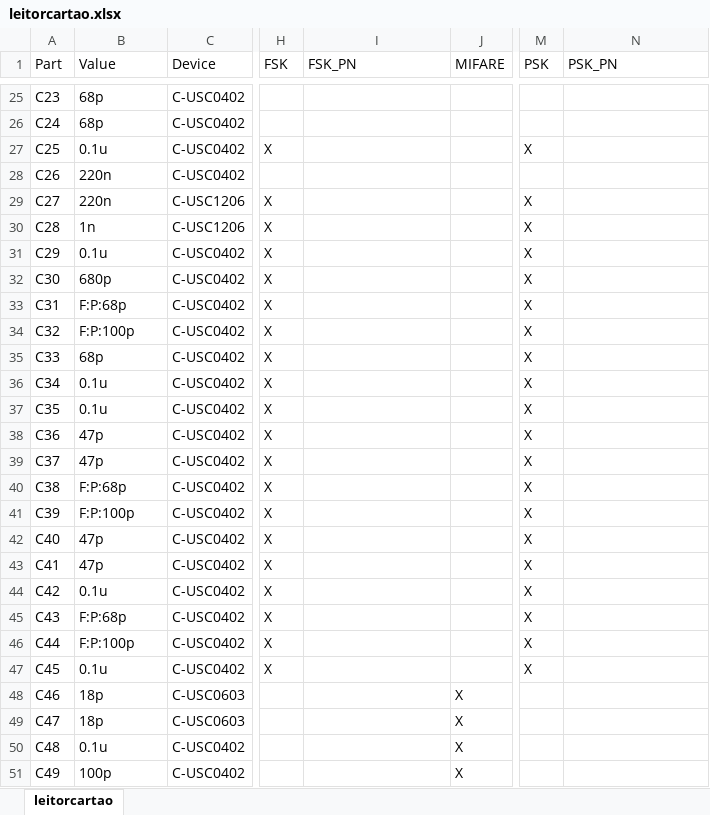
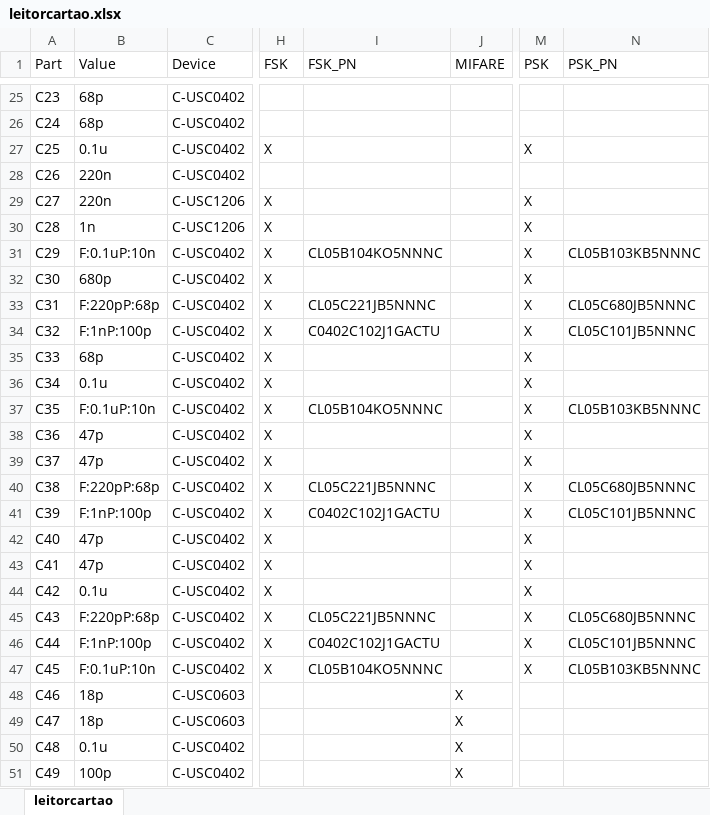
Before and after one commit to ErikMiyoshi-CiD/test, an Excel workbook: Hardware/BOM/leitorcartao.xlsx, sheet leitorcartao, drawn as a sheet; only a part is shown, gaps mark what is left out; values as stored, in another font and other column widths than the file's, no cell formats; the diff covers the shown part only; the diff names each change by its address in the sheet, - before the commit and + after, or states it on an @@ line.

```diff
--- a/Hardware/BOM/leitorcartao.xlsx (sheet leitorcartao)
+++ b/Hardware/BOM/leitorcartao.xlsx (sheet leitorcartao)
-B31 (Value): 0.1u
+B31 (Value): F:0.1uP:10n
-I31 (FSK_PN): (empty)
+I31 (FSK_PN): CL05B104KO5NNNC
-N31 (PSK_PN): (empty)
+N31 (PSK_PN): CL05B103KB5NNNC
-B33 (Value): F:P:68p
+B33 (Value): F:220pP:68p
-I33 (FSK_PN): (empty)
+I33 (FSK_PN): CL05C221JB5NNNC
-N33 (PSK_PN): (empty)
+N33 (PSK_PN): CL05C680JB5NNNC
-B34 (Value): F:P:100p
+B34 (Value): F:1nP:100p
-I34 (FSK_PN): (empty)
+I34 (FSK_PN): C0402C102J1GACTU
-N34 (PSK_PN): (empty)
+N34 (PSK_PN): CL05C101JB5NNNC
-B37 (Value): 0.1u
+B37 (Value): F:0.1uP:10n
-I37 (FSK_PN): (empty)
+I37 (FSK_PN): CL05B104KO5NNNC
-N37 (PSK_PN): (empty)
+N37 (PSK_PN): CL05B103KB5NNNC
-B40 (Value): F:P:68p
+B40 (Value): F:220pP:68p
-I40 (FSK_PN): (empty)
+I40 (FSK_PN): CL05C221JB5NNNC
-N40 (PSK_PN): (empty)
+N40 (PSK_PN): CL05C680JB5NNNC
-B41 (Value): F:P:100p
+B41 (Value): F:1nP:100p
-I41 (FSK_PN): (empty)
+I41 (FSK_PN): C0402C102J1GACTU
-N41 (PSK_PN): (empty)
+N41 (PSK_PN): CL05C101JB5NNNC
-B45 (Value): F:P:68p
+B45 (Value): F:220pP:68p
-I45 (FSK_PN): (empty)
+I45 (FSK_PN): CL05C221JB5NNNC
-N45 (PSK_PN): (empty)
+N45 (PSK_PN): CL05C680JB5NNNC
-B46 (Value): F:P:100p
+B46 (Value): F:1nP:100p
-I46 (FSK_PN): (empty)
+I46 (FSK_PN): C0402C102J1GACTU
-N46 (PSK_PN): (empty)
+N46 (PSK_PN): CL05C101JB5NNNC
-B47 (Value): 0.1u
+B47 (Value): F:0.1uP:10n
-I47 (FSK_PN): (empty)
+I47 (FSK_PN): CL05B104KO5NNNC
-N47 (PSK_PN): (empty)
+N47 (PSK_PN): CL05B103KB5NNNC
```
Also changed, not shown: 27 edited cells elsewhere in this sheet, cell formats, 5 other files.
